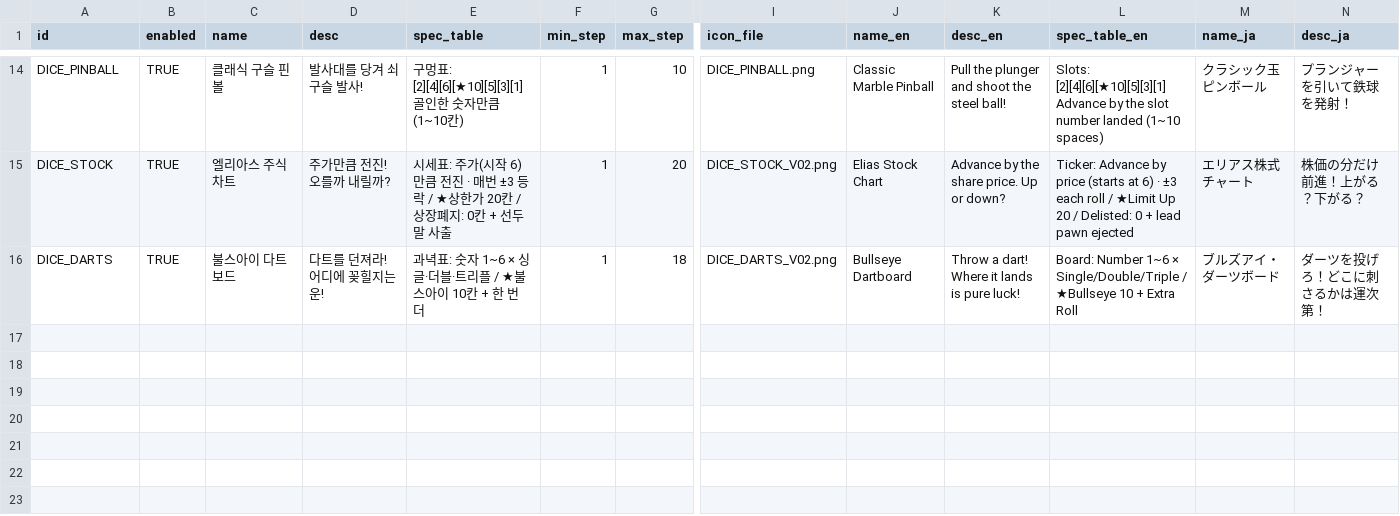
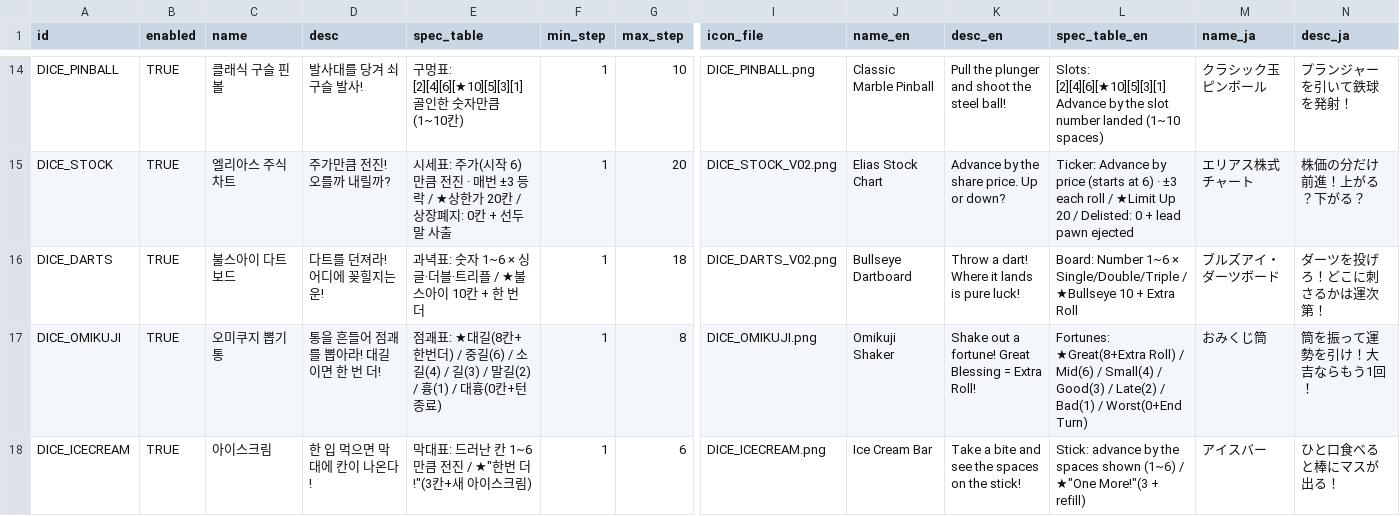
Before and after one commit to mayjohn66-cmd/TRG, a CSV file: content_trickcal/data/dice_table.csv, drawn as a sheet; only a part is shown, gaps mark what is left out; rows hold the shown columns only; the diff names each change by its address in the sheet, - before the commit and + after, or states it on an @@ line.

```diff
--- a/content_trickcal/data/dice_table.csv
+++ b/content_trickcal/data/dice_table.csv
+row 17: DICE_OMIKUJI | TRUE | 오미쿠지 뽑기통 | 통을 흔들어 점괘를 뽑아라! 대길이면 한 번 더! | 점괘표: ★대길(8칸+한번더) / 중길(6) / 소길(4) / 길(3) / 말길(2) / 흉(1) / 대흉(0칸+턴 종료) | 1 | 8 | DICE_OMIKUJI.png | Omikuji Shaker | Shake out a fortune! Great Blessing = Extra Roll! | Fortunes: ★Great(8+Extra Roll) / Mid(6) / Small(4) / Good(3) / Late(2) / Bad(1) / Worst(0+End Turn) | おみくじ筒 | 筒を振って運勢を引け！大吉ならもう1回！
+row 18: DICE_ICECREAM | TRUE | 아이스크림 | 한 입 먹으면 막대에 칸이 나온다! | 막대표: 드러난 칸 1~6만큼 전진 / ★"한번 더!"(3칸+새 아이스크림) | 1 | 6 | DICE_ICECREAM.png | Ice Cream Bar | Take a bite and see the spaces on the stick! | Stick: advance by the spaces shown (1~6) / ★"One More!"(3 + refill) | アイスバー | ひと口食べると棒にマスが出る！
```
Also changed, not shown: content_trickcal/data/augments_table.csv, content_trickcal/data/translations.csv, 18 other files.
